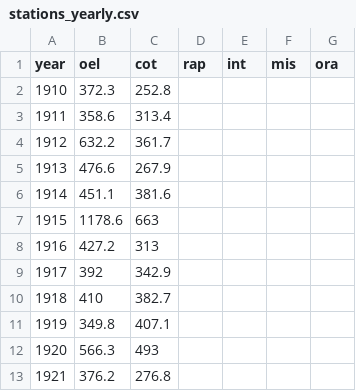
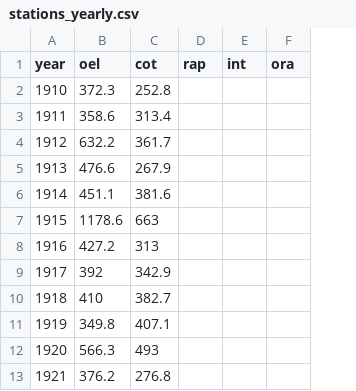
Before and after one commit to cjtinant/eco_drought, a CSV file: index/data/stations_yearly.csv, drawn as a sheet; only a part is shown; the diff names each change by its address in the sheet, - before the commit and + after, or states it on an @@ line.

Commit message:
Updated yearly precip data.

```diff
--- a/index/data/stations_yearly.csv
+++ b/index/data/stations_yearly.csv
-column F (mis), empty
```
